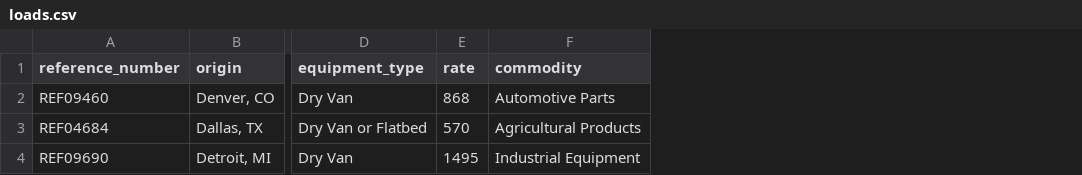
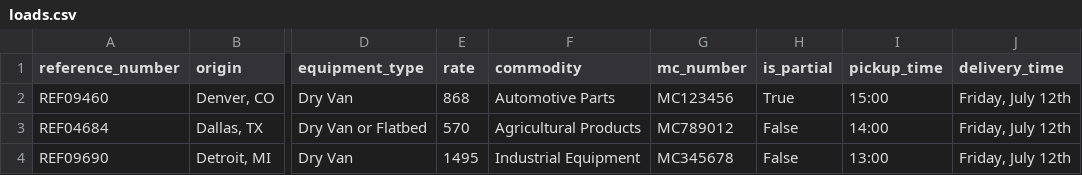
Before and after one commit to besanz/fcmsa-mock-api, a CSV file: loads.csv, drawn as a sheet; only a part is shown, gaps mark what is left out; the diff names each change by its address in the sheet, - before the commit and + after, or states it on an @@ line.

Commit message:
Add CSV data

```diff
--- a/loads.csv
+++ b/loads.csv
+column G (mc_number), rows 2-4: MC123456 | MC789012 | MC345678
+column H (is_partial), rows 2-4: True | False | False
+column I (pickup_time), rows 2-4: 15:00 | 14:00 | 13:00
+column J (delivery_time), rows 2-4: all Friday, July 12th
```
